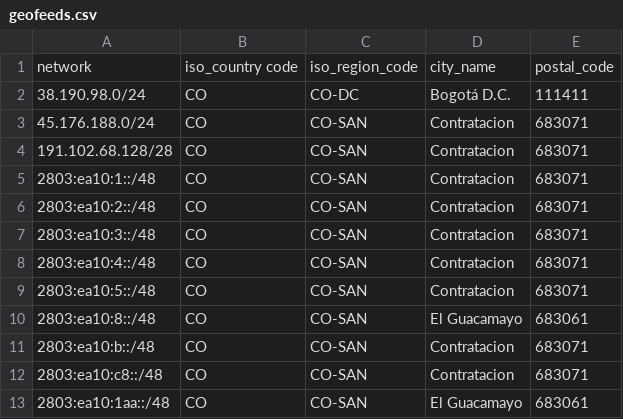
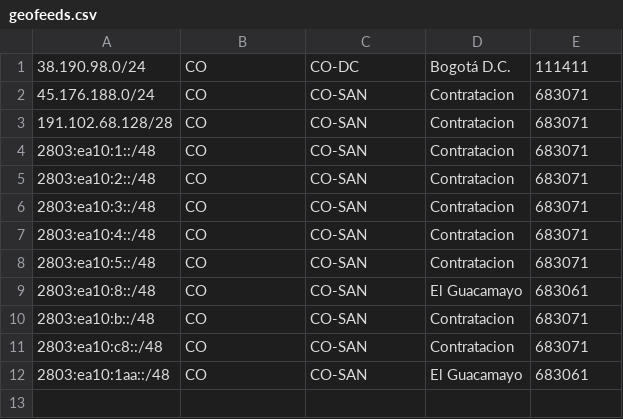
Before and after one commit to CesarCamacho/IPcomSistemasGeofeeds, a CSV file: geofeeds.csv, drawn as a sheet.

Commit message:
Update geofeeds.csv

```diff
--- a/geofeeds.csv
+++ b/geofeeds.csv
@@ -1,2 +1 @@
-network, iso_country code, iso_region_code, city_name, postal_code
 38.190.98.0/24,CO,CO-DC,Bogotá D.C.,111411
```
